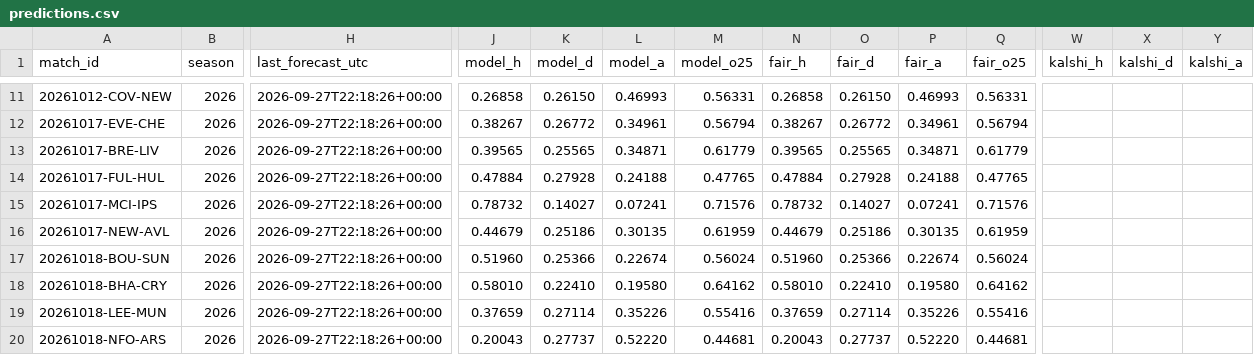
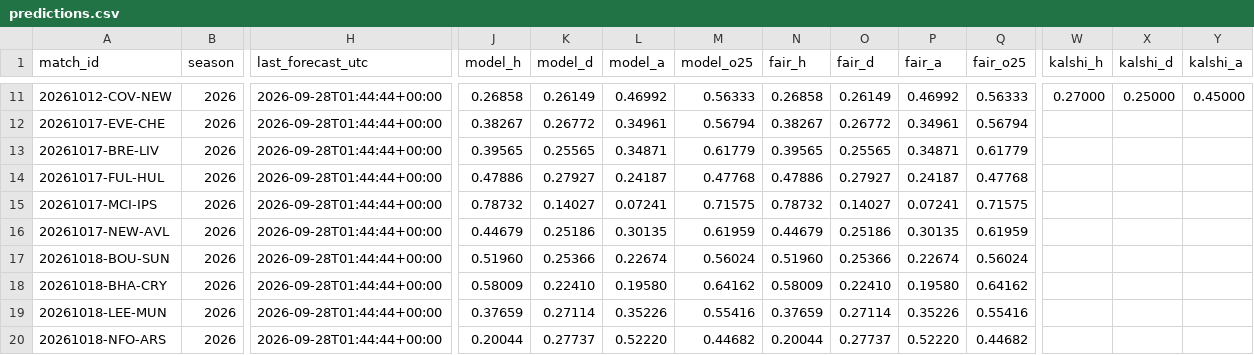
Before and after one commit to mahmedken/betting-analytics, a CSV file: data/ledger/predictions.csv, drawn as a sheet; only a part is shown, gaps mark what is left out; the diff covers the shown part only; the diff names each change by its address in the sheet, - before the commit and + after, or states it on an @@ line.

```diff
--- a/data/ledger/predictions.csv
+++ b/data/ledger/predictions.csv
-H11:H20 (last_forecast_utc): 2026-09-27T22:18:26+00:00
+H11:H20 (last_forecast_utc): 2026-09-28T01:44:44+00:00
-K11 (model_d): 0.26150
+K11 (model_d): 0.26149
-L11 (model_a): 0.46993
+L11 (model_a): 0.46992
-M11 (model_o25): 0.56331
+M11 (model_o25): 0.56333
-O11 (fair_d): 0.26150
+O11 (fair_d): 0.26149
-P11 (fair_a): 0.46993
+P11 (fair_a): 0.46992
-Q11 (fair_o25): 0.56331
+Q11 (fair_o25): 0.56333
-W11 (kalshi_h): (empty)
+W11 (kalshi_h): 0.27000
-X11 (kalshi_d): (empty)
+X11 (kalshi_d): 0.25000
-Y11 (kalshi_a): (empty)
+Y11 (kalshi_a): 0.45000
-J14 (model_h): 0.47884
+J14 (model_h): 0.47886
-K14 (model_d): 0.27928
+K14 (model_d): 0.27927
-L14 (model_a): 0.24188
+L14 (model_a): 0.24187
-M14 (model_o25): 0.47765
+M14 (model_o25): 0.47768
-N14 (fair_h): 0.47884
+N14 (fair_h): 0.47886
-O14 (fair_d): 0.27928
+O14 (fair_d): 0.27927
-P14 (fair_a): 0.24188
+P14 (fair_a): 0.24187
-Q14 (fair_o25): 0.47765
+Q14 (fair_o25): 0.47768
-M15 (model_o25): 0.71576
+M15 (model_o25): 0.71575
-Q15 (fair_o25): 0.71576
+Q15 (fair_o25): 0.71575
-J18 (model_h): 0.58010
+J18 (model_h): 0.58009
-N18 (fair_h): 0.58010
+N18 (fair_h): 0.58009
-J20 (model_h): 0.20043
+J20 (model_h): 0.20044
-M20 (model_o25): 0.44681
+M20 (model_o25): 0.44682
-N20 (fair_h): 0.20043
+N20 (fair_h): 0.20044
-Q20 (fair_o25): 0.44681
+Q20 (fair_o25): 0.44682
```
Also changed, not shown: 33 edited cells elsewhere in this file, data/ledger/afcon_predictions.csv, 9 other files.
